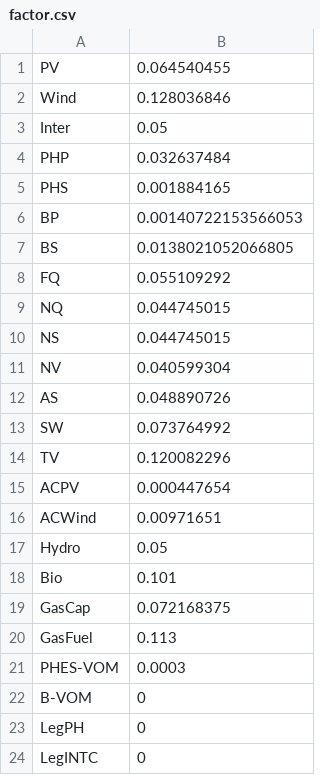
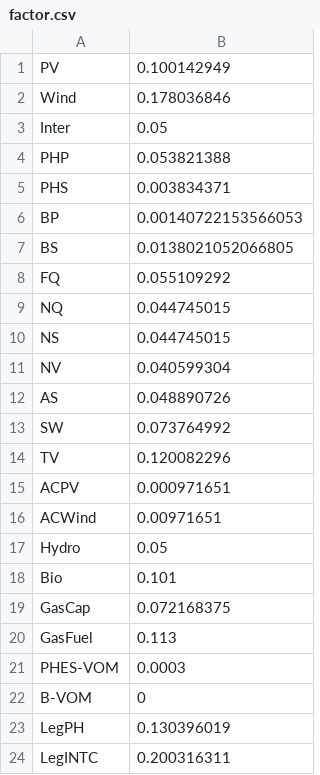
Before and after one commit to FynnPenny/FIRM_Malaysia_Complex, a CSV file: Data/Australia/factor.csv, drawn as a sheet.

Commit message:
formatting bug fixes and factor changes

```diff
--- a/Data/Australia/factor.csv
+++ b/Data/Australia/factor.csv
@@ -1,6 +1,6 @@
-PV,0.064540455
-Wind,0.128036846
+PV,0.100142949
+Wind,0.178036846
 Inter,0.05
-PHP,0.032637484
-PHS,0.001884165
+PHP,0.053821388
+PHS,0.003834371
 BP,0.00140722153566053
@@ -14,3 +14,3 @@ SW,0.073764992
 TV,0.120082296
-ACPV,0.000447654
+ACPV,0.000971651
 ACWind,0.00971651
@@ -22,3 +22,3 @@ PHES-VOM,0.0003
 B-VOM,0
-LegPH,0
-LegINTC,0
+LegPH,0.130396019
+LegINTC,0.200316311
```
Also changed, not shown: 4 other files.
